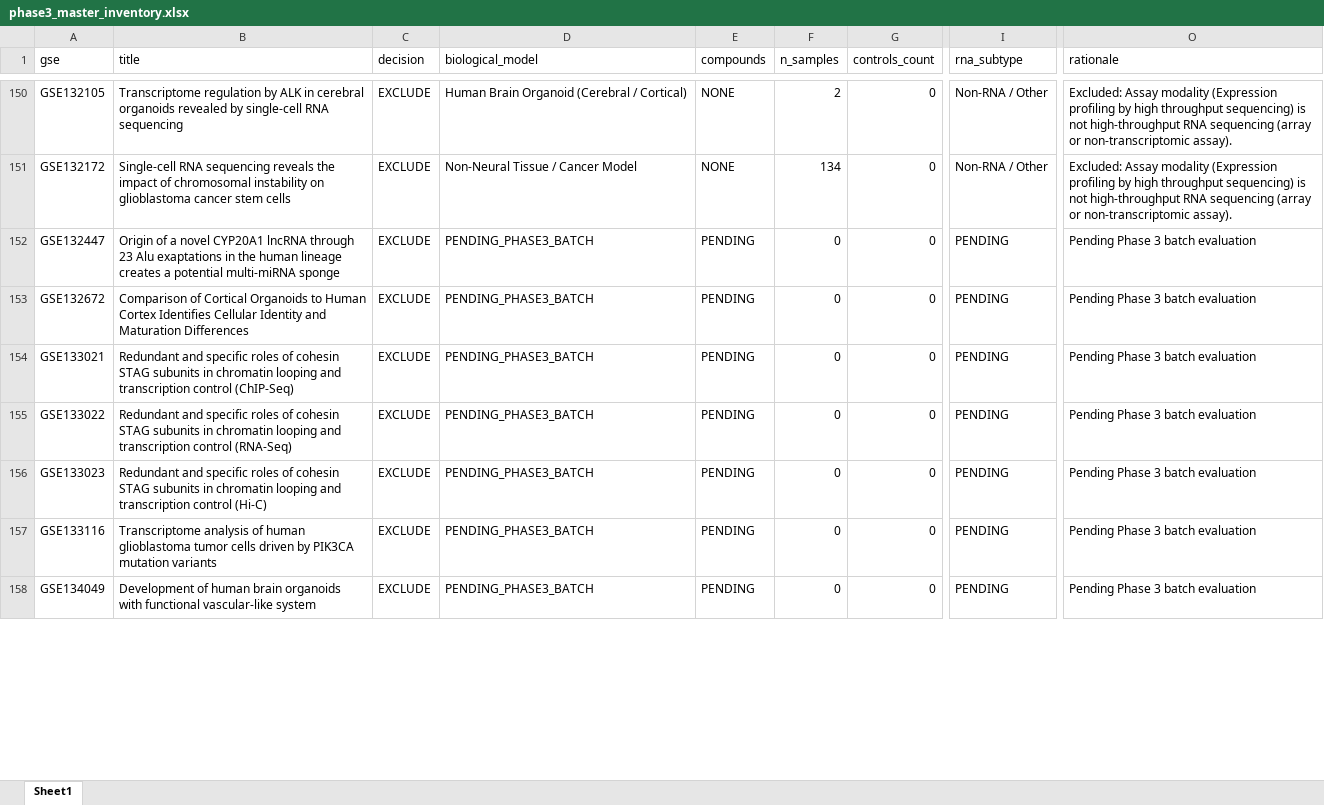
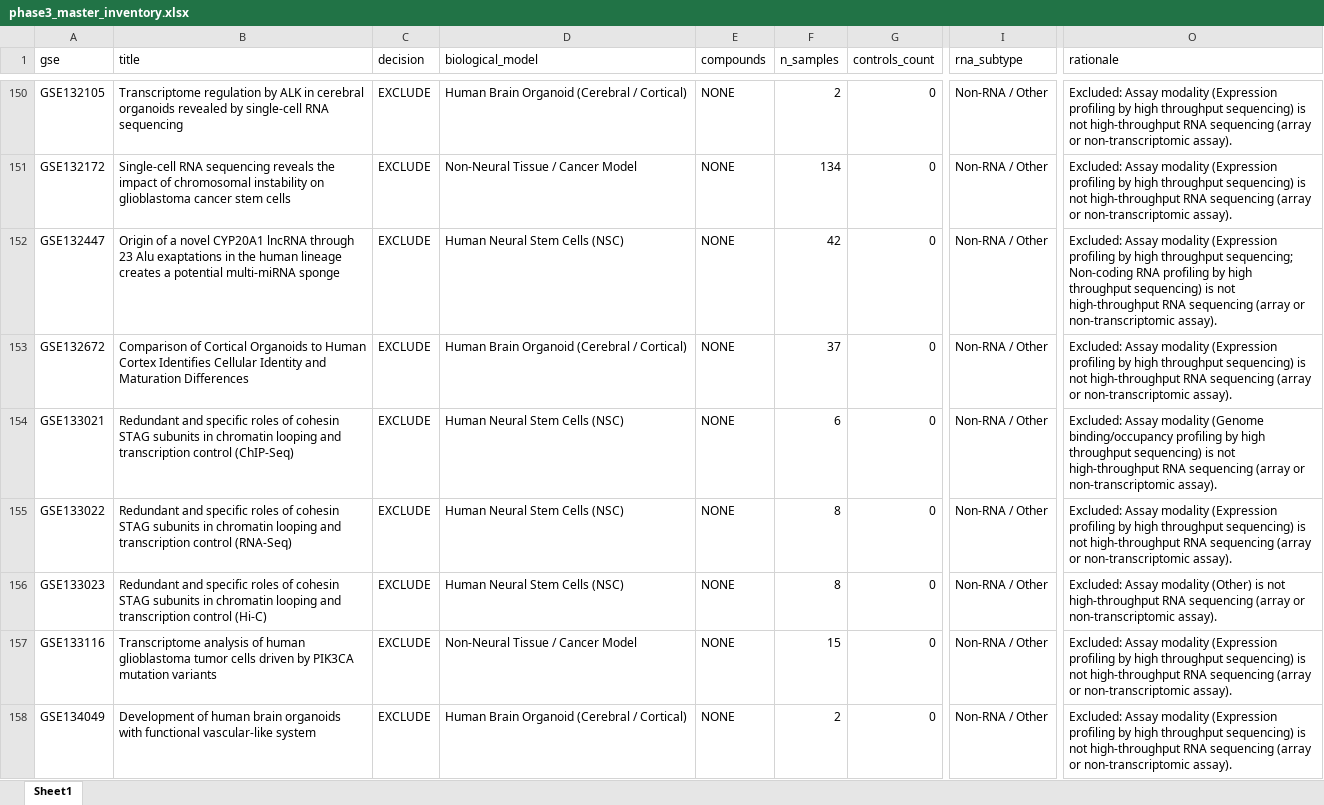
Before and after one commit to bioprintingLabsInc/DNT-Organoid-AI, an Excel workbook: outputs/verification/phase3/phase3_master_inventory.xlsx, sheet Sheet1, drawn as a sheet; only a part is shown, gaps mark what is left out; values as stored, in another font and other column widths than the file's, no borders; the diff covers the shown part only; the diff names each change by its address in the sheet, - before the commit and + after, or states it on an @@ line.

```diff
--- a/outputs/verification/phase3/phase3_master_inventory.xlsx (sheet Sheet1)
+++ b/outputs/verification/phase3/phase3_master_inventory.xlsx (sheet Sheet1)
-D152 (biological_model): PENDING_PHASE3_BATCH
+D152 (biological_model): Human Neural Stem Cells (NSC)
-E152:E158 (compounds): PENDING
+E152:E158 (compounds): NONE
-F152 (n_samples): 0
+F152 (n_samples): 42
-I152:I158 (rna_subtype): PENDING
+I152:I158 (rna_subtype): Non-RNA / Other
-O152 (rationale): Pending Phase 3 batch evaluation
+O152 (rationale): Excluded: Assay modality (Expression profiling by high throughput sequencing; Non-coding RNA profiling by high throughput sequencing) is not high-throughput RNA sequencing (array or non-transcriptomic assay).
-D153 (biological_model): PENDING_PHASE3_BATCH
+D153 (biological_model): Human Brain Organoid (Cerebral / Cortical)
-F153 (n_samples): 0
+F153 (n_samples): 37
-O153 (rationale): Pending Phase 3 batch evaluation
+O153 (rationale): Excluded: Assay modality (Expression profiling by high throughput sequencing) is not high-throughput RNA sequencing (array or non-transcriptomic assay).
-D154:D156 (biological_model): PENDING_PHASE3_BATCH
+D154:D156 (biological_model): Human Neural Stem Cells (NSC)
-F154 (n_samples): 0
+F154 (n_samples): 6
-O154 (rationale): Pending Phase 3 batch evaluation
+O154 (rationale): Excluded: Assay modality (Genome binding/occupancy profiling by high throughput sequencing) is not high-throughput RNA sequencing (array or non-transcriptomic assay).
-F155:F156 (n_samples): 0
+F155:F156 (n_samples): 8
-O155 (rationale): Pending Phase 3 batch evaluation
+O155 (rationale): Excluded: Assay modality (Expression profiling by high throughput sequencing) is not high-throughput RNA sequencing (array or non-transcriptomic assay).
-O156 (rationale): Pending Phase 3 batch evaluation
+O156 (rationale): Excluded: Assay modality (Other) is not high-throughput RNA sequencing (array or non-transcriptomic assay).
-D157 (biological_model): PENDING_PHASE3_BATCH
+D157 (biological_model): Non-Neural Tissue / Cancer Model
-F157 (n_samples): 0
+F157 (n_samples): 15
-O157:O158 (rationale): Pending Phase 3 batch evaluation
+O157:O158 (rationale): Excluded: Assay modality (Expression profiling by high throughput sequencing) is not high-throughput RNA sequencing (array or non-transcriptomic assay).
-D158 (biological_model): PENDING_PHASE3_BATCH
+D158 (biological_model): Human Brain Organoid (Cerebral / Cortical)
-F158 (n_samples): 0
+F158 (n_samples): 2
```
Also changed, not shown: 216 edited cells elsewhere in this sheet, data/metadata/dnt_master_dataset_inventory.xlsx, outputs/verification/phase3/phase3_decision_log.xlsx, 8 other files.
